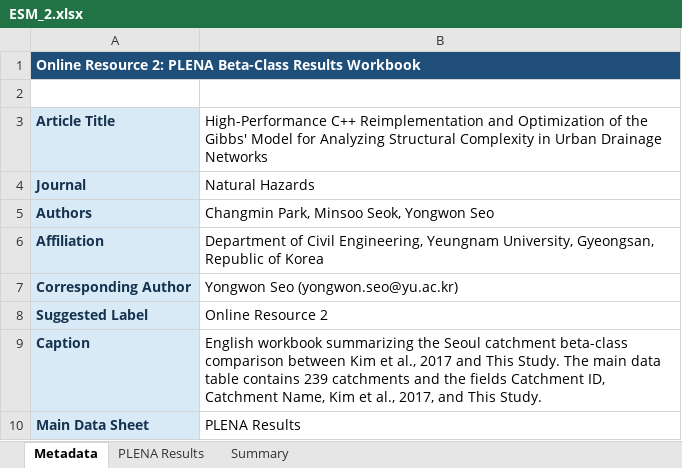
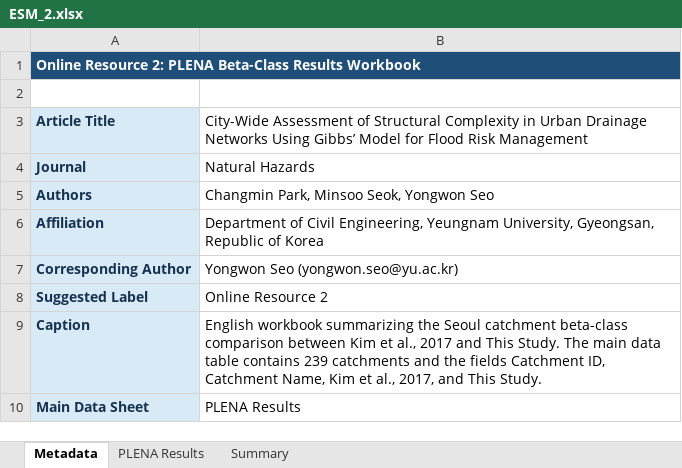
Before and after one commit to seokminsu99-byte/FMT_plug_PLENA, an Excel workbook: supplementary/ESM_2.xlsx, sheet Metadata, drawn as a sheet; values as stored, in another font and other column widths than the file's, no borders; the diff names each change by its address in the sheet, - before the commit and + after, or states it on an @@ line.

Commit message:
Update supplementary title metadata

```diff
--- a/supplementary/ESM_2.xlsx (sheet Metadata)
+++ b/supplementary/ESM_2.xlsx (sheet Metadata)
-B3: High-Performance C++ Reimplementation and Optimization of the Gibbs' Model for Analyzing Structural Complexity in Urban Drainage Networks
+B3: City-Wide Assessment of Structural Complexity in Urban Drainage Networks Using Gibbs’ Model for Flood Risk Management
```
Also changed, not shown: 2 other files.
